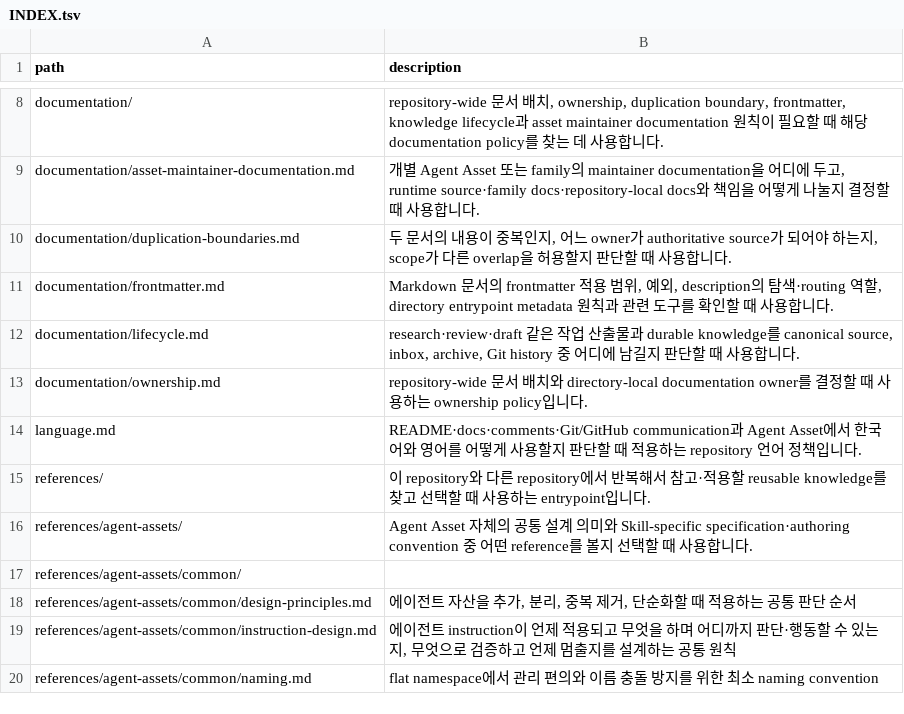
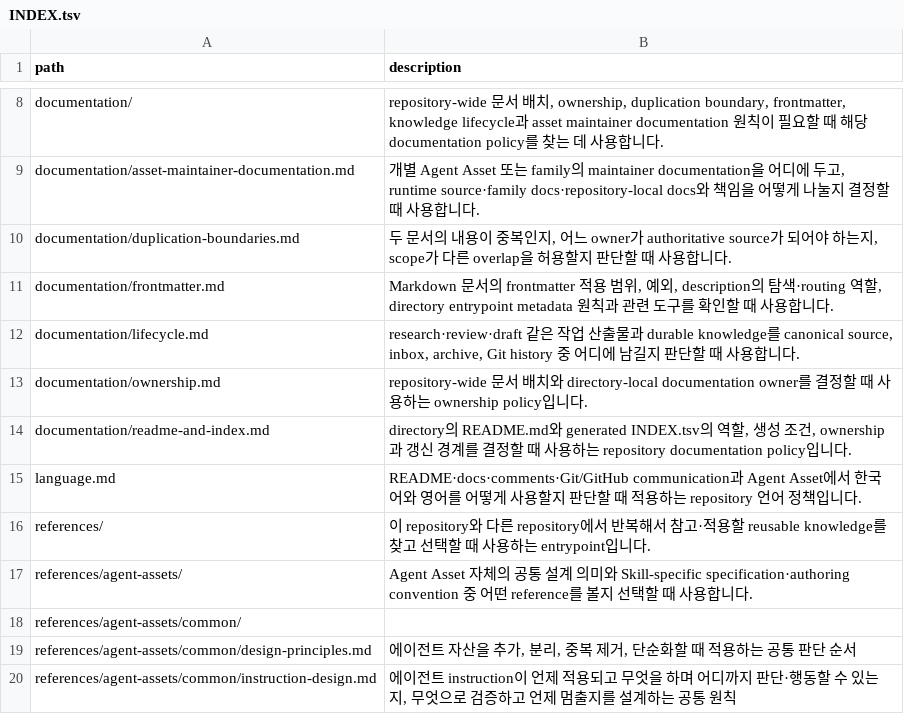
Before and after one commit to mols3131d/mols-agent-assets, a TSV file: docs/INDEX.tsv, drawn as a sheet; only a part is shown, gaps mark what is left out; the shorter side is filled out with more unchanged rows.

Commit message:
docs(index): documentation 가이드 반영

```diff
--- a/docs/INDEX.tsv
+++ b/docs/INDEX.tsv
@@ -13,2 +13,3 @@ documentation/lifecycle.md	research·review·draft 같은 작업 산출물과 du
 documentation/ownership.md	repository-wide 문서 배치와 directory-local documentation owner를 결정할 때 사용하는 ownership policy입니다.
+documentation/readme-and-index.md	directory의 README.md와 generated INDEX.tsv의 역할, 생성 조건, ownership과 갱신 경계를 결정할 때 사용하는 repository documentation policy입니다.
 language.md	README·docs·comments·Git/GitHub communication과 Agent Asset에서 한국어와 영어를 어떻게 사용할지 판단할 때 적용하는 repository 언어 정책입니다.
```
